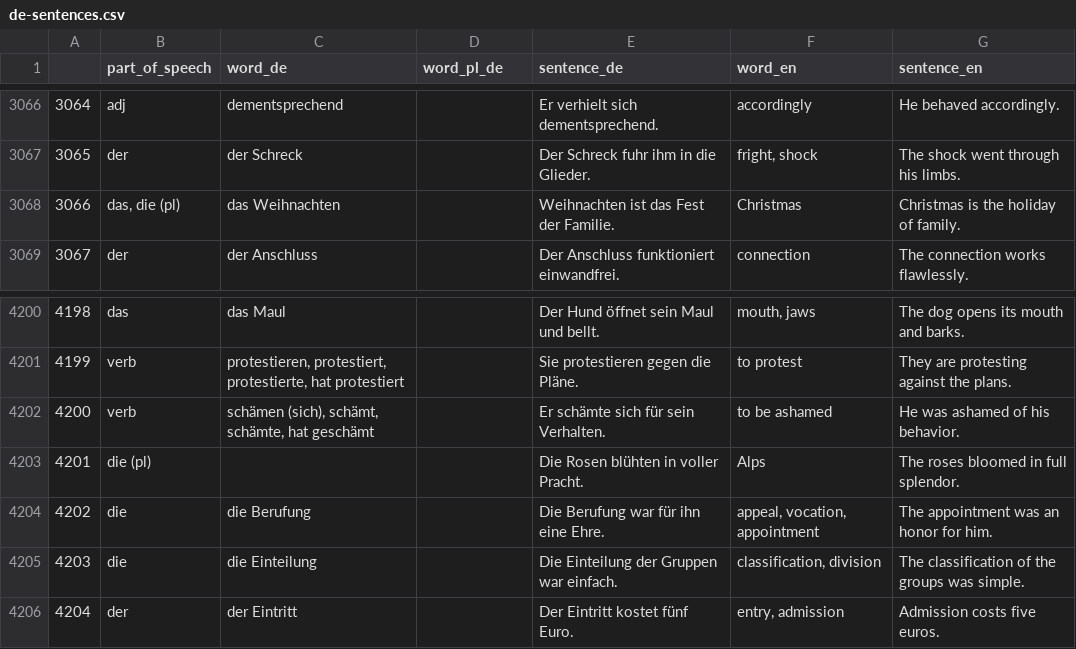
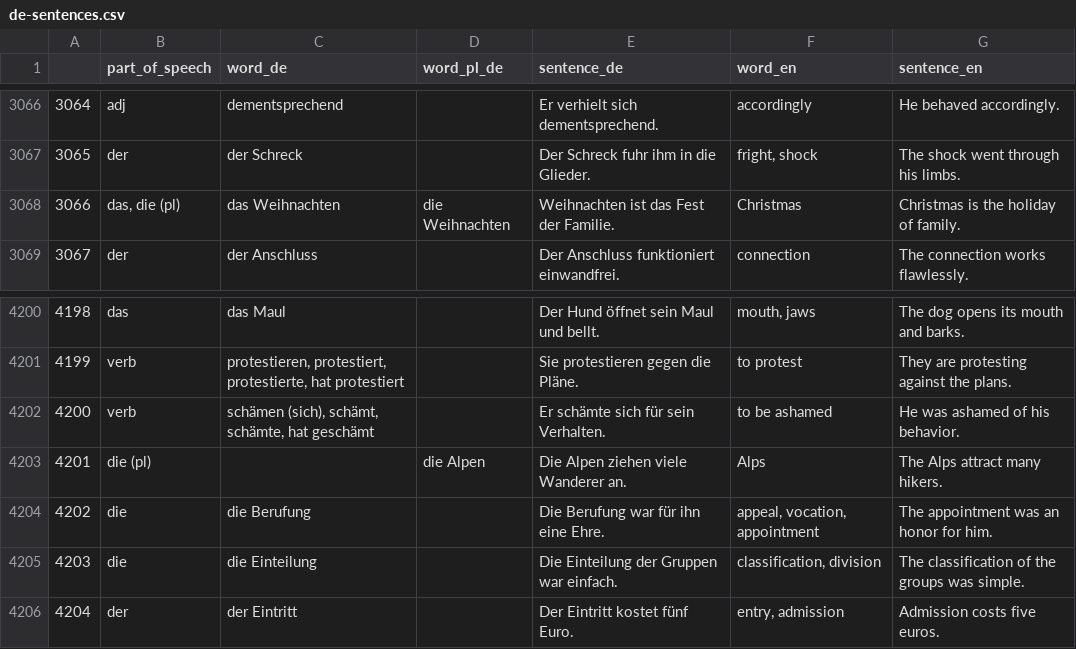
Before and after one commit to deemp/anki-decks, a CSV file: sentences/frequency/de/data/processed/de-sentences.csv, drawn as a sheet; only a part is shown, gaps mark what is left out; the diff covers the shown part only.

Commit message:
fix(sentences): fix plural only examples

```diff
--- a/sentences/frequency/de/data/processed/de-sentences.csv
+++ b/sentences/frequency/de/data/processed/de-sentences.csv
@@ -3067,3 +3067,3 @@
 3065|der|der Schreck||Der Schreck fuhr ihm in die Glieder.|fright, shock|The shock went through his limbs.
-3066|das, die (pl)|das Weihnachten||Weihnachten ist das Fest der Familie.|Christmas|Christmas is the holiday of family.
+3066|das, die (pl)|das Weihnachten|die Weihnachten|Weihnachten ist das Fest der Familie.|Christmas|Christmas is the holiday of family.
 3067|der|der Anschluss||Der Anschluss funktioniert einwandfrei.|connection|The connection works flawlessly.
@@ -4202,3 +4202,3 @@
 4200|verb|schämen (sich), schämt, schämte, hat geschämt||Er schämte sich für sein Verhalten.|to be ashamed|He was ashamed of his behavior.
-4201|die (pl)|||Die Rosen blühten in voller Pracht.|Alps|The roses bloomed in full splendor.
+4201|die (pl)||die Alpen|Die Alpen ziehen viele Wanderer an.|Alps|The Alps attract many hikers.
 4202|die|die Berufung||Die Berufung war für ihn eine Ehre.|appeal, vocation, appointment|The appointment was an honor for him.
```
Also changed, not shown: 31 edited cells elsewhere in this file.
